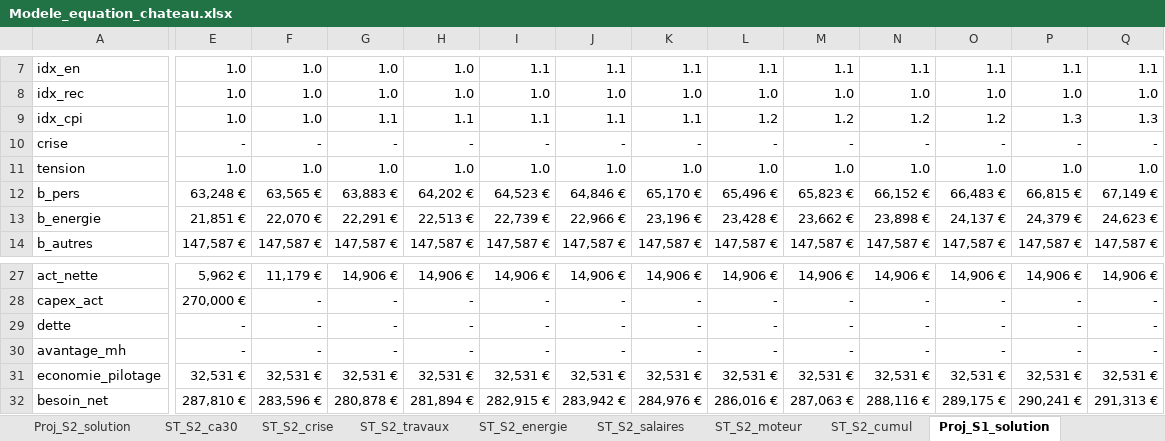
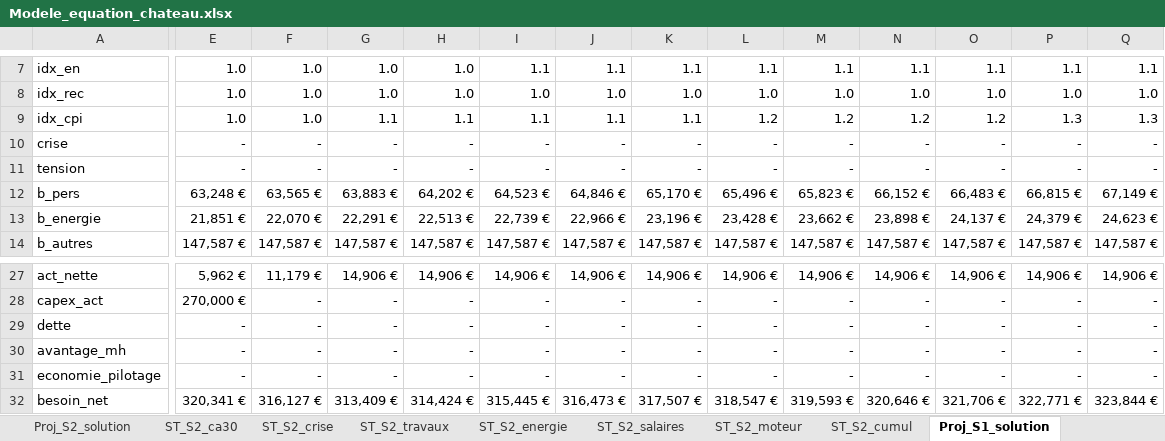
Before and after one commit to mabrs1785-arch/Ch-teau-, an Excel workbook: EQUATION_ECONOMIQUE_CHATEAU/02_MODELE/sorties/Modele_equation_chateau.xlsx, sheet Proj_S1_solution, drawn as a sheet; only a part is shown, gaps mark what is left out; values as stored, in another font and other column widths than the file's, no borders; the diff covers the shown part only; the diff names each change by its address in the sheet, - before the commit and + after, or states it on an @@ line.

```diff
--- a/EQUATION_ECONOMIQUE_CHATEAU/02_MODELE/sorties/Modele_equation_chateau.xlsx (sheet Proj_S1_solution)
+++ b/EQUATION_ECONOMIQUE_CHATEAU/02_MODELE/sorties/Modele_equation_chateau.xlsx (sheet Proj_S1_solution)
-E11: 1.0
+E11: -
-F11: 1.0
+F11: -
-G11: 1.0
+G11: -
-H11: 1.0
+H11: -
-I11: 1.0
+I11: -
-J11: 1.0
+J11: -
-K11: 1.0
+K11: -
-L11: 1.0
+L11: -
-M11: 1.0
+M11: -
-N11: 1.0
+N11: -
-O11: 1.0
+O11: -
-P11: 1.0
+P11: -
-Q11: 1.0
+Q11: -
-E31: 32,531 €
+E31: -
-F31: 32,531 €
+F31: -
-G31: 32,531 €
+G31: -
-H31: 32,531 €
+H31: -
-I31: 32,531 €
+I31: -
-J31: 32,531 €
+J31: -
-K31: 32,531 €
+K31: -
-L31: 32,531 €
+L31: -
-M31: 32,531 €
+M31: -
-N31: 32,531 €
+N31: -
-O31: 32,531 €
+O31: -
-P31: 32,531 €
+P31: -
-Q31: 32,531 €
+Q31: -
-E32: 287,810 €
+E32: 320,341 €
-F32: 283,596 €
+F32: 316,127 €
-G32: 280,878 €
+G32: 313,409 €
-H32: 281,894 €
+H32: 314,424 €
-I32: 282,915 €
+I32: 315,445 €
-J32: 283,942 €
+J32: 316,473 €
-K32: 284,976 €
+K32: 317,507 €
-L32: 286,016 €
+L32: 318,547 €
-M32: 287,063 €
+M32: 319,593 €
-N32: 288,116 €
+N32: 320,646 €
-O32: 289,175 €
+O32: 321,706 €
-P32: 290,241 €
+P32: 322,771 €
-Q32: 291,313 €
+Q32: 323,844 €
```
Also changed, not shown: 216 edited cells elsewhere in this sheet, sheet ST_S1_cumul, sheet ST_S2_cumul, sheet ST_S2_crise, sheet ST_S2_moteur, sheet ST_S2_travaux, sheet ST_S2_salaires, 8 more sheets, 5 other files.
